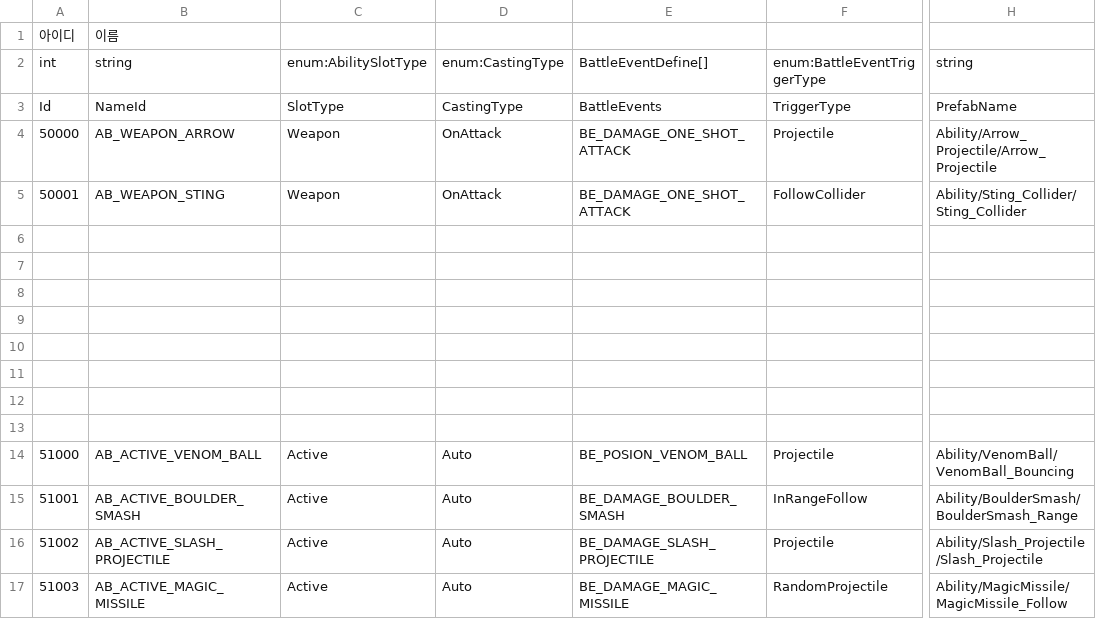
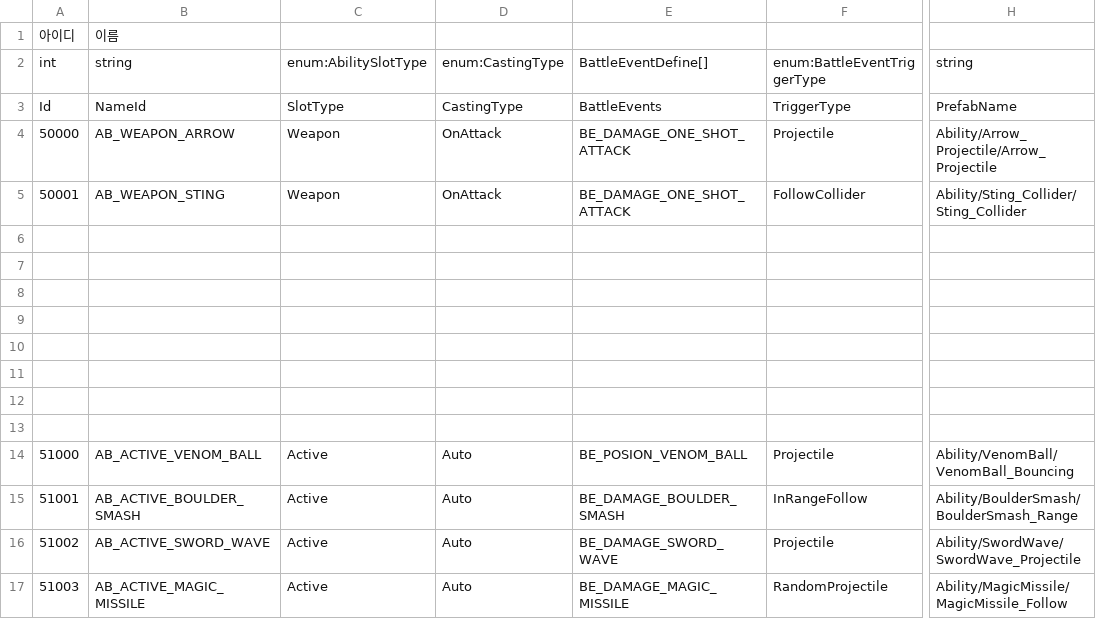
Before and after one commit to hyun9-95/TowerOfInfinity, a CSV file: Assets/Data/Excels/Ability.csv, drawn as a sheet; only a part is shown, gaps mark what is left out; the diff names each change by its address in the sheet, - before the commit and + after, or states it on an @@ line.

```diff
--- a/Assets/Data/Excels/Ability.csv
+++ b/Assets/Data/Excels/Ability.csv
-B16: AB_ACTIVE_SLASH_PROJECTILE
+B16: AB_ACTIVE_SWORD_WAVE
-E16: BE_DAMAGE_SLASH_PROJECTILE
+E16: BE_DAMAGE_SWORD_WAVE
-H16: Ability/Slash_Projectile/Slash_Projectile
+H16: Ability/SwordWave/SwordWave_Projectile
```
Also changed, not shown: Assets/Data/Excels/BattleCard.csv, Assets/Data/Excels/BattleEvent.csv, 43 other files.
